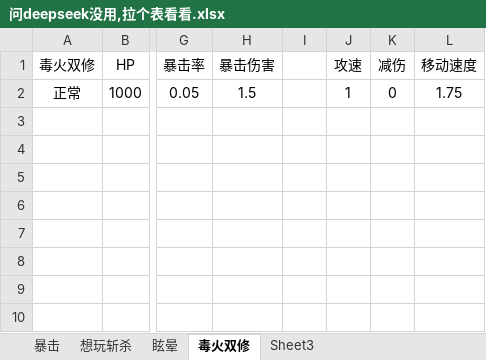
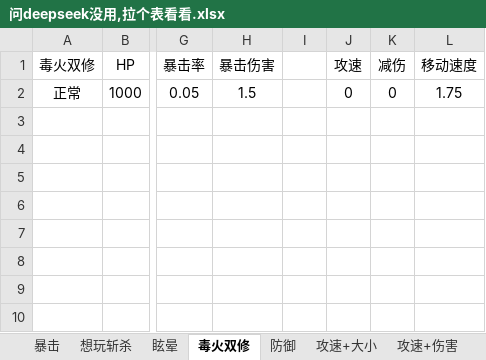
Before and after one commit to Ill-cat/Mobmania-Chinese, an Excel workbook: 问deepseek没用,拉个表看看.xlsx, sheet 毒火双修, drawn as a sheet; only a part is shown, gaps mark what is left out; values as stored, in another font and other column widths than the file's, no borders; the diff names each change by its address in the sheet, - before the commit and + after, or states it on an @@ line.

```diff
--- a/问deepseek没用,拉个表看看.xlsx (sheet 毒火双修)
+++ b/问deepseek没用,拉个表看看.xlsx (sheet 毒火双修)
+sheet tab: 防御
+sheet tab: 攻速+大小
+sheet tab: 攻速+伤害
-J2 (攻速): 1
+J2 (攻速): 0
```
Also changed, not shown: sheet 想玩斩杀, sheet 眩晕, sheet 暴击, 10 other files.
